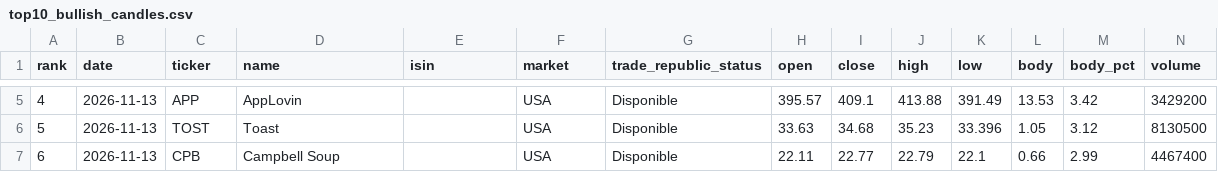
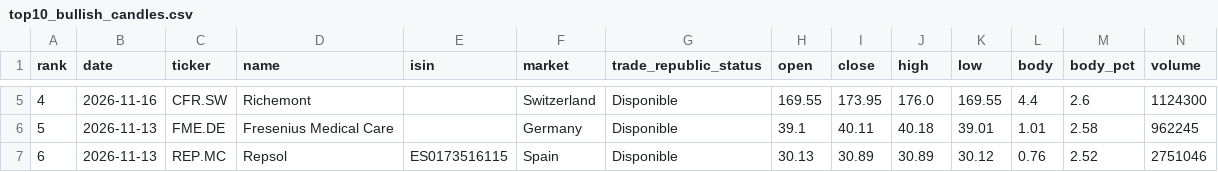
Before and after one commit to instialejandro-stack/stock-candle-scanner-actions, a CSV file: output/top10_bullish_candles.csv, drawn as a sheet; only a part is shown, gaps mark what is left out; the diff covers the shown part only.

```diff
--- a/output/top10_bullish_candles.csv
+++ b/output/top10_bullish_candles.csv
@@ -5,3 +5,3 @@ rank,date,ticker,name,isin,market,trade_republic_status,open,close,high,low,body
-4,2026-11-13,APP,AppLovin,,USA,Disponible,395.57,409.1,413.88,391.49,13.53,3.42,3429200
-5,2026-11-13,TOST,Toast,,USA,Disponible,33.63,34.68,35.23,33.396,1.05,3.12,8130500
-6,2026-11-13,CPB,Campbell Soup,,USA,Disponible,22.11,22.77,22.79,22.1,0.66,2.99,4467400
+4,2026-11-16,CFR.SW,Richemont,,Switzerland,Disponible,169.55,173.95,176.0,169.55,4.4,2.6,1124300
+5,2026-11-13,FME.DE,Fresenius Medical Care,,Germany,Disponible,39.1,40.11,40.18,39.01,1.01,2.58,962245
+6,2026-11-13,REP.MC,Repsol,ES0173516115,Spain,Disponible,30.13,30.89,30.89,30.12,0.76,2.52,2751046
```
Also changed, not shown: 74 edited cells elsewhere in this file, output/history_intraday_candidates.csv, output/history_top10_bullish_candles.csv, 2 other files.
